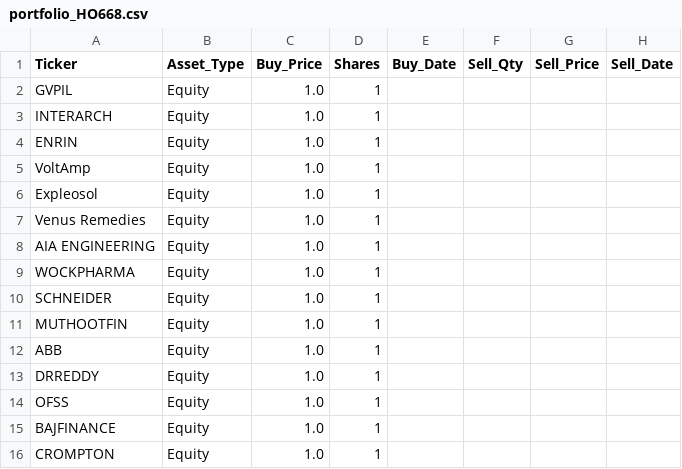
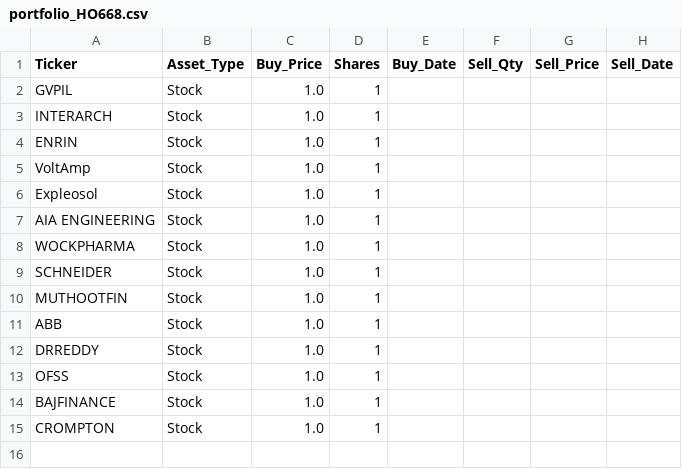
Before and after one commit to devshah24m/StockDashboard, a CSV file: portfolio_HO668.csv, drawn as a sheet.

Commit message:
Auto-save: portfolio

```diff
--- a/portfolio_HO668.csv
+++ b/portfolio_HO668.csv
@@ -1,16 +1,15 @@
 Ticker,Asset_Type,Buy_Price,Shares,Buy_Date,Sell_Qty,Sell_Price,Sell_Date
-GVPIL,Equity,1.0,1,,,,
-INTERARCH,Equity,1.0,1,,,,
-ENRIN,Equity,1.0,1,,,,
-VoltAmp,Equity,1.0,1,,,,
-Expleosol,Equity,1.0,1,,,,
-Venus Remedies,Equity,1.0,1,,,,
-AIA ENGINEERING,Equity,1.0,1,,,,
-WOCKPHARMA,Equity,1.0,1,,,,
-SCHNEIDER,Equity,1.0,1,,,,
-MUTHOOTFIN,Equity,1.0,1,,,,
-ABB,Equity,1.0,1,,,,
-DRREDDY,Equity,1.0,1,,,,
-OFSS,Equity,1.0,1,,,,
-BAJFINANCE,Equity,1.0,1,,,,
-CROMPTON,Equity,1.0,1,,,,
+GVPIL,Stock,1.0,1,,,,
+INTERARCH,Stock,1.0,1,,,,
+ENRIN,Stock,1.0,1,,,,
+VoltAmp,Stock,1.0,1,,,,
+Expleosol,Stock,1.0,1,,,,
+AIA ENGINEERING,Stock,1.0,1,,,,
+WOCKPHARMA,Stock,1.0,1,,,,
+SCHNEIDER,Stock,1.0,1,,,,
+MUTHOOTFIN,Stock,1.0,1,,,,
+ABB,Stock,1.0,1,,,,
+DRREDDY,Stock,1.0,1,,,,
+OFSS,Stock,1.0,1,,,,
+BAJFINANCE,Stock,1.0,1,,,,
+CROMPTON,Stock,1.0,1,,,,
```
